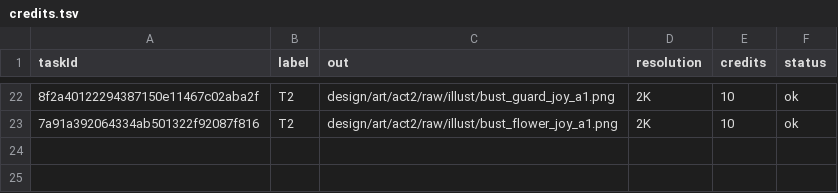
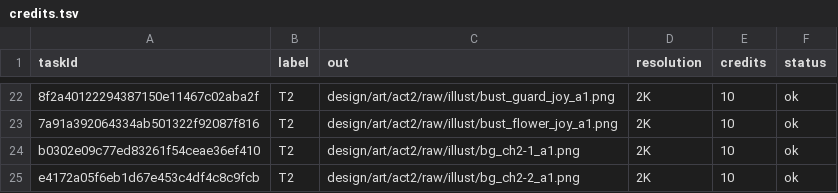
Before and after one commit to 989-alt/woorimal-rpg, a TSV file: design/art/credits.tsv, drawn as a sheet; only a part is shown, gaps mark what is left out; the diff names each change by its address in the sheet, - before the commit and + after, or states it on an @@ line.

```diff
--- a/design/art/credits.tsv
+++ b/design/art/credits.tsv
+row 24: b0302e09c77ed83261f54ceae36ef410 | T2 | design/art/act2/raw/illust/bg_ch2-1_a1.png | 2K | 10 | ok
+row 25: e4172a05f6eb1d67e453c4df4c8c9fcb | T2 | design/art/act2/raw/illust/bg_ch2-2_a1.png | 2K | 10 | ok
```
Also changed, not shown: 5 other files.
